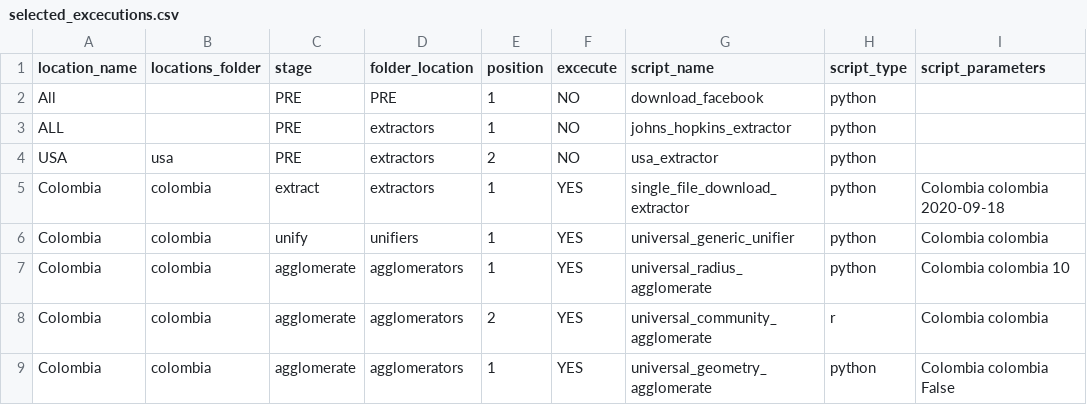
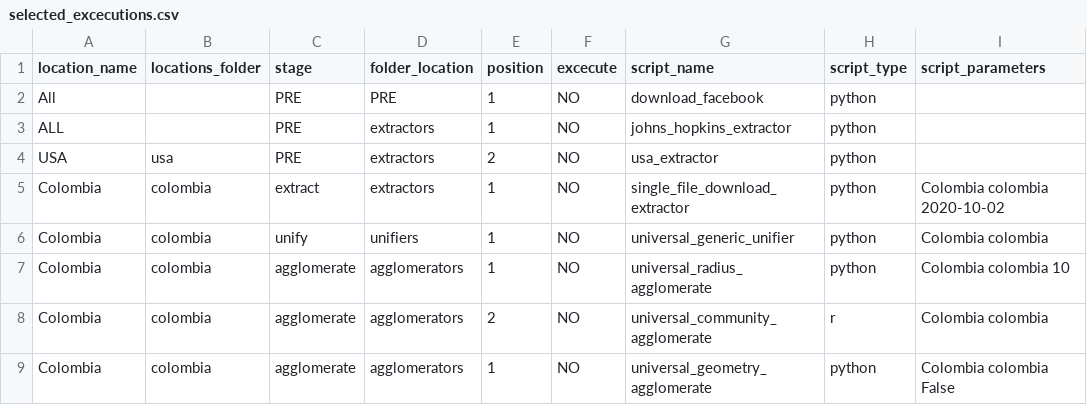
Before and after one commit to Data-Lama/covid_geoinsights_pipeline, a CSV file: pipeline_scripts/configuration/selected_excecutions.csv, drawn as a sheet; only a part is shown; the diff covers the shown part only.

```diff
--- a/pipeline_scripts/configuration/selected_excecutions.csv
+++ b/pipeline_scripts/configuration/selected_excecutions.csv
@@ -4,6 +4,6 @@ ALL,,PRE,extractors,1,NO,johns_hopkins_extractor,python,
 USA,usa,PRE,extractors,2,NO,usa_extractor,python,
-Colombia,colombia,extract,extractors,1,YES,single_file_download_extractor,python,Colombia colombia 2020-09-18
-Colombia,colombia,unify,unifiers,1,YES,universal_generic_unifier,python,Colombia colombia
-Colombia,colombia,agglomerate,agglomerators,1,YES,universal_radius_agglomerate,python,Colombia colombia 10
-Colombia,colombia,agglomerate,agglomerators,2,YES,universal_community_agglomerate,r,Colombia colombia
-Colombia,colombia,agglomerate,agglomerators,1,YES,universal_geometry_agglomerate,python,Colombia colombia False
+Colombia,colombia,extract,extractors,1,NO,single_file_download_extractor,python,Colombia colombia 2020-10-02
+Colombia,colombia,unify,unifiers,1,NO,universal_generic_unifier,python,Colombia colombia
+Colombia,colombia,agglomerate,agglomerators,1,NO,universal_radius_agglomerate,python,Colombia colombia 10
+Colombia,colombia,agglomerate,agglomerators,2,NO,universal_community_agglomerate,r,Colombia colombia
+Colombia,colombia,agglomerate,agglomerators,1,NO,universal_geometry_agglomerate,python,Colombia colombia False
```
Also changed, not shown: 4 removed rows and 9 edited cells elsewhere in this file, pipeline_scripts/configuration/export_files.csv.
